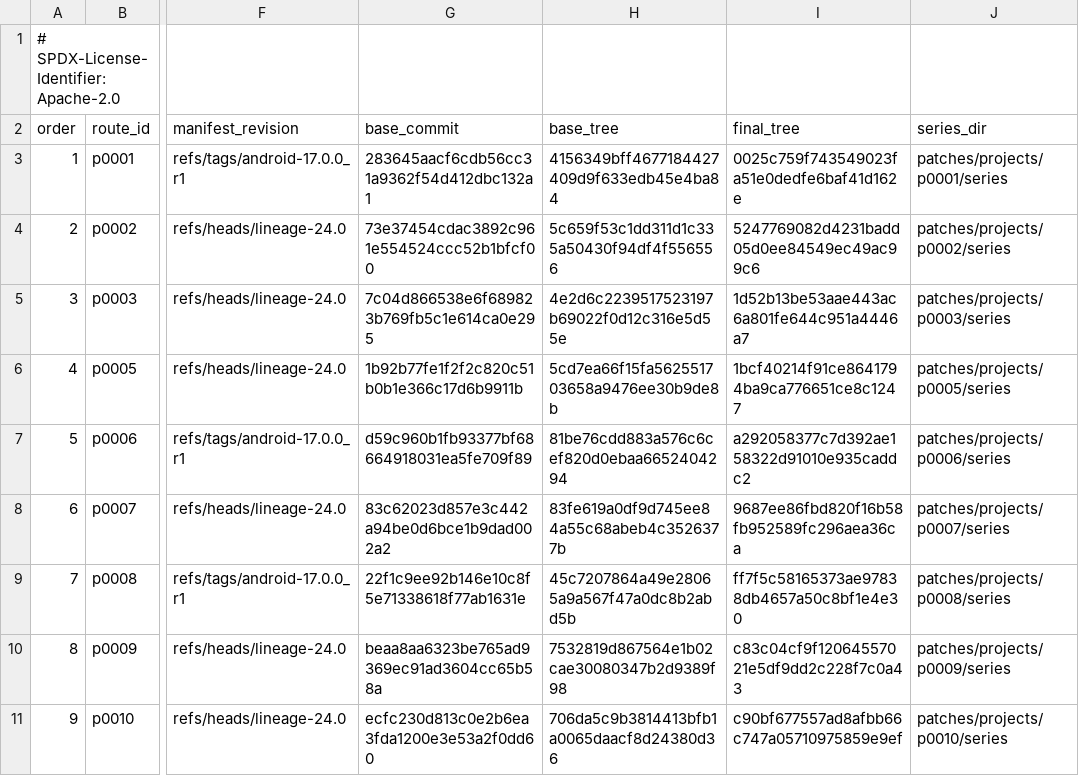
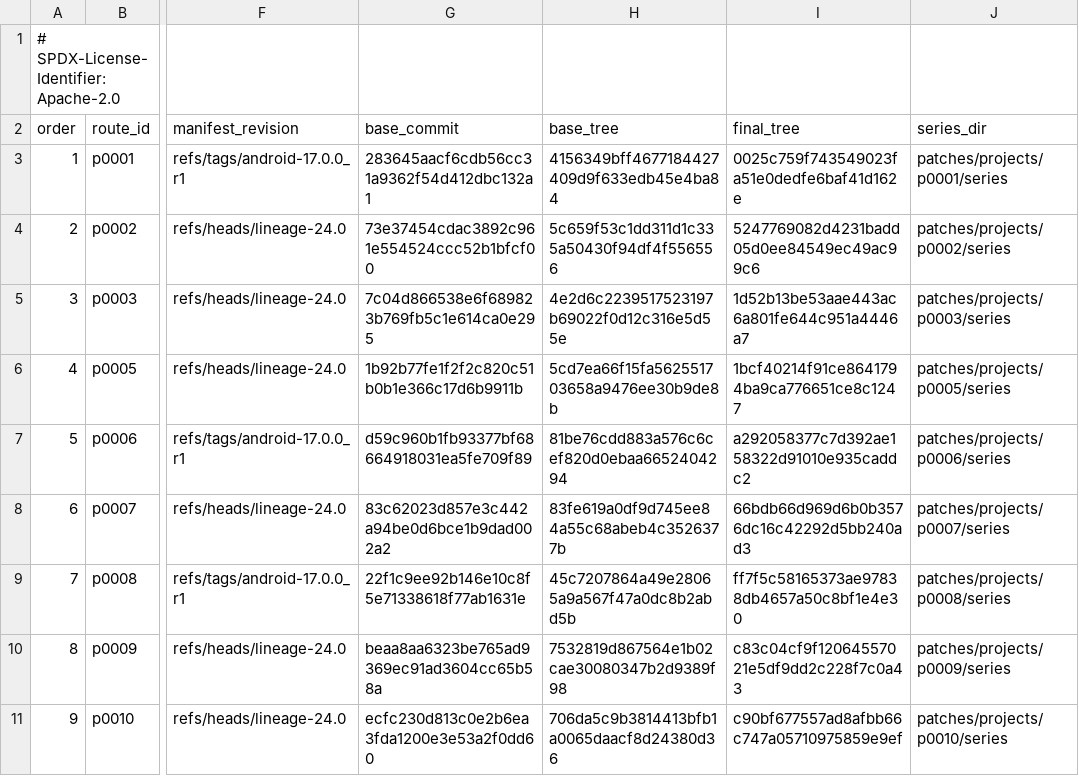
Before and after one commit to 1972nollus/Kernarium, a TSV file: android/lineage-24/patches/projects.tsv, drawn as a sheet; only a part is shown, gaps mark what is left out; the diff names each change by its address in the sheet, - before the commit and + after, or states it on an @@ line.

```diff
--- a/android/lineage-24/patches/projects.tsv
+++ b/android/lineage-24/patches/projects.tsv
-I8 (final_tree): 9687ee86fbd820f16b58fb952589fc296aea36ca
+I8 (final_tree): 66bdb66d969d6b0b3576dc16c42292d5bb240ad3
```
Also changed, not shown: android/lineage-24/patches/projects/p0007/series/series.tsv, 2 other files.
